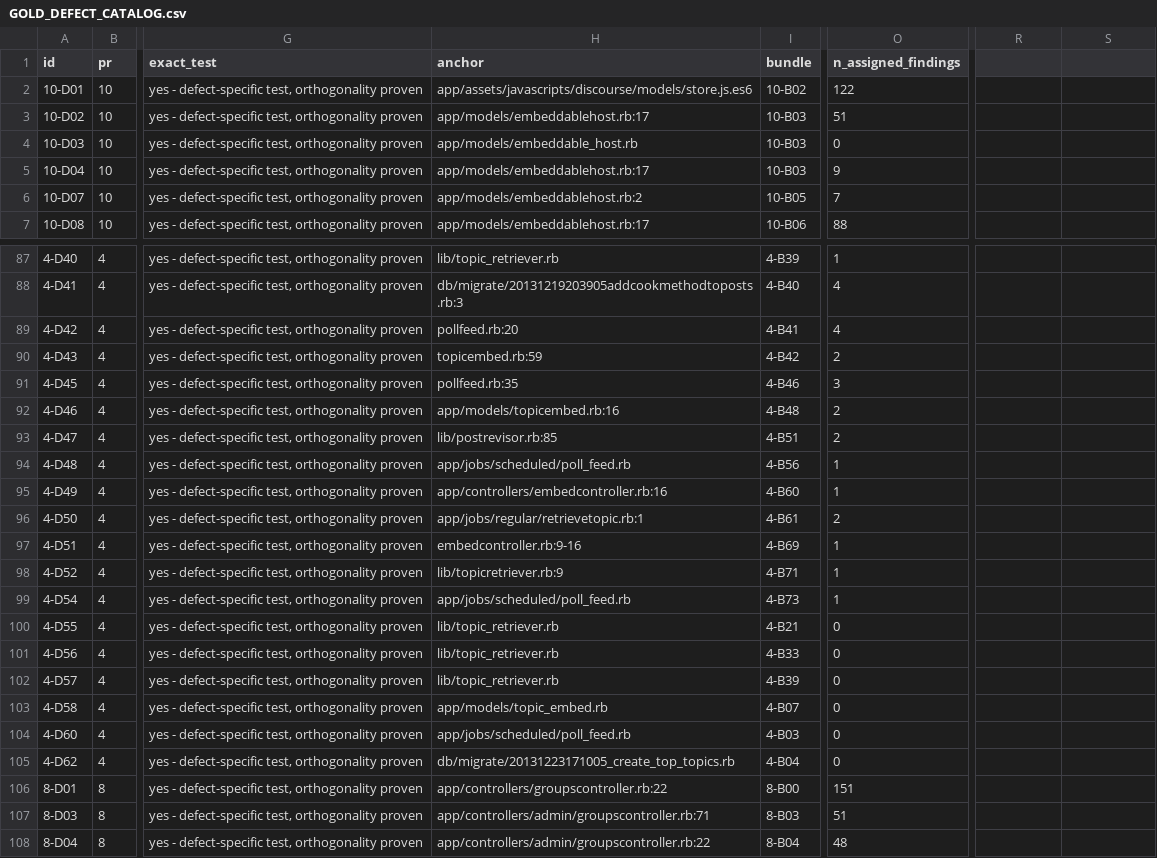
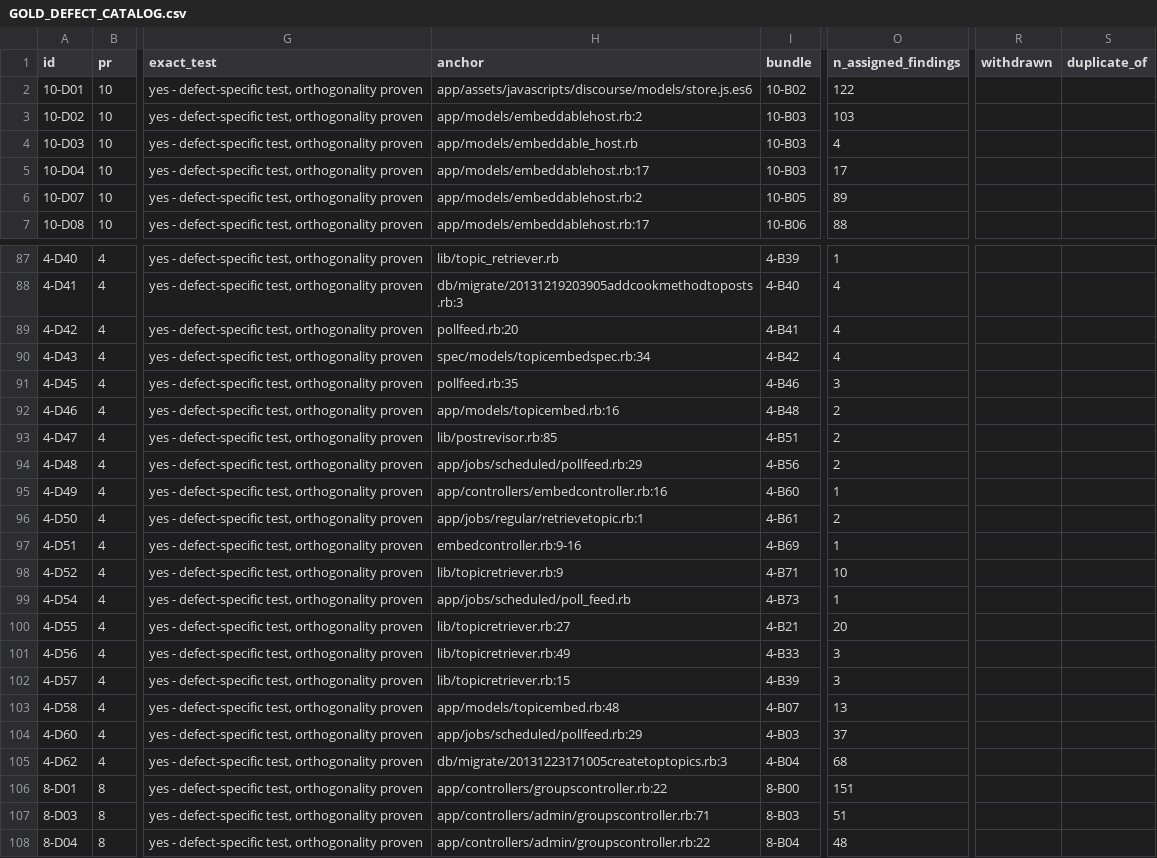
Before and after one commit to dsifry/harnesseval, a CSV file: analysis/verified_gold/GOLD_DEFECT_CATALOG.csv, drawn as a sheet; only a part is shown, gaps mark what is left out; the diff covers the shown part only; the diff names each change by its address in the sheet, - before the commit and + after, or states it on an @@ line.

Commit message:
post-audit revision (2026-09-18): repair verified-gold evidence and downstream analysis
External review of REPORT_FINAL.md, validated by independent subagent audit:
- withdraw 3 defects whose tests do not demonstrate the claim (11059-D28,
  4-D04, 4-D29) and merge 2 duplicates (11059-D32 -> 11059-D19;
  11059-D14 -> covered by original golden); universe 110 -> 105 distinct
  (den 152 -> 147). See WITHDRAWALS_AND_DEDUP_2026-09-18.md.
- repair finding->defect assignment: process all 2,923 findings (was
  truncated at 60/bundle, 276 dropped), permit no-match nulls, add judge
  verification pass + audit trail (DEFECT_ASSIGN_AUDIT.json).
- fix reachable-variant scorer bug (must intersect with D-verified);
  add per-cell instruments field (v1 cells cannot measure nitpicks).
- recompute all §10d metrics; rewrite REPORT_FINAL.md true-gold sections:
  honest headline (1.22x point estimate, paired CI crosses zero, selection
  caveat), beta=2 as chosen preference, instrument caveats, configuration
  complementarity (not 'variance'), corrected rank/frontier prose.
- exec summary: fix effort-mixing error, scope breadth claim, new numbers.
- charts/dashboard: derive universe labels, fix reversed selection-effect
  caption, distinguish partial-coverage cells, fix 1d denominator labels,
  add fEffs to token-chart filter, regenerate all figures.
- repro docs: pin requirements, tag-pinned clone, 3-mode taxonomy, README
  status now points to the current report; August v0.8.2-eval marked historical.

```diff
--- a/analysis/verified_gold/GOLD_DEFECT_CATALOG.csv
+++ b/analysis/verified_gold/GOLD_DEFECT_CATALOG.csv
-R1: (empty)
+R1: withdrawn
-S1: (empty)
+S1: duplicate_of
-H3 (anchor): app/models/embeddablehost.rb:17
+H3 (anchor): app/models/embeddablehost.rb:2
-O3 (n_assigned_findings): 51
+O3 (n_assigned_findings): 103
-O4 (n_assigned_findings): 0
+O4 (n_assigned_findings): 4
-O5 (n_assigned_findings): 9
+O5 (n_assigned_findings): 17
-O6 (n_assigned_findings): 7
+O6 (n_assigned_findings): 89
-H90 (anchor): topicembed.rb:59
+H90 (anchor): spec/models/topicembedspec.rb:34
-O90 (n_assigned_findings): 2
+O90 (n_assigned_findings): 4
-H94 (anchor): app/jobs/scheduled/poll_feed.rb
+H94 (anchor): app/jobs/scheduled/pollfeed.rb:29
-O94 (n_assigned_findings): 1
+O94 (n_assigned_findings): 2
-O98 (n_assigned_findings): 1
+O98 (n_assigned_findings): 10
-H100 (anchor): lib/topic_retriever.rb
+H100 (anchor): lib/topicretriever.rb:27
-O100 (n_assigned_findings): 0
+O100 (n_assigned_findings): 20
-H101 (anchor): lib/topic_retriever.rb
+H101 (anchor): lib/topicretriever.rb:49
-O101:O102 (n_assigned_findings): 0
+O101:O102 (n_assigned_findings): 3
-H102 (anchor): lib/topic_retriever.rb
+H102 (anchor): lib/topicretriever.rb:15
-H103 (anchor): app/models/topic_embed.rb
+H103 (anchor): app/models/topicembed.rb:48
-O103 (n_assigned_findings): 0
+O103 (n_assigned_findings): 13
-H104 (anchor): app/jobs/scheduled/poll_feed.rb
+H104 (anchor): app/jobs/scheduled/pollfeed.rb:29
-O104 (n_assigned_findings): 0
+O104 (n_assigned_findings): 37
-H105 (anchor): db/migrate/20131223171005_create_top_topics.rb
+H105 (anchor): db/migrate/20131223171005createtoptopics.rb:3
-O105 (n_assigned_findings): 0
+O105 (n_assigned_findings): 68
```
Also changed, not shown: 54 edited cells elsewhere in this file, 39 other files.
